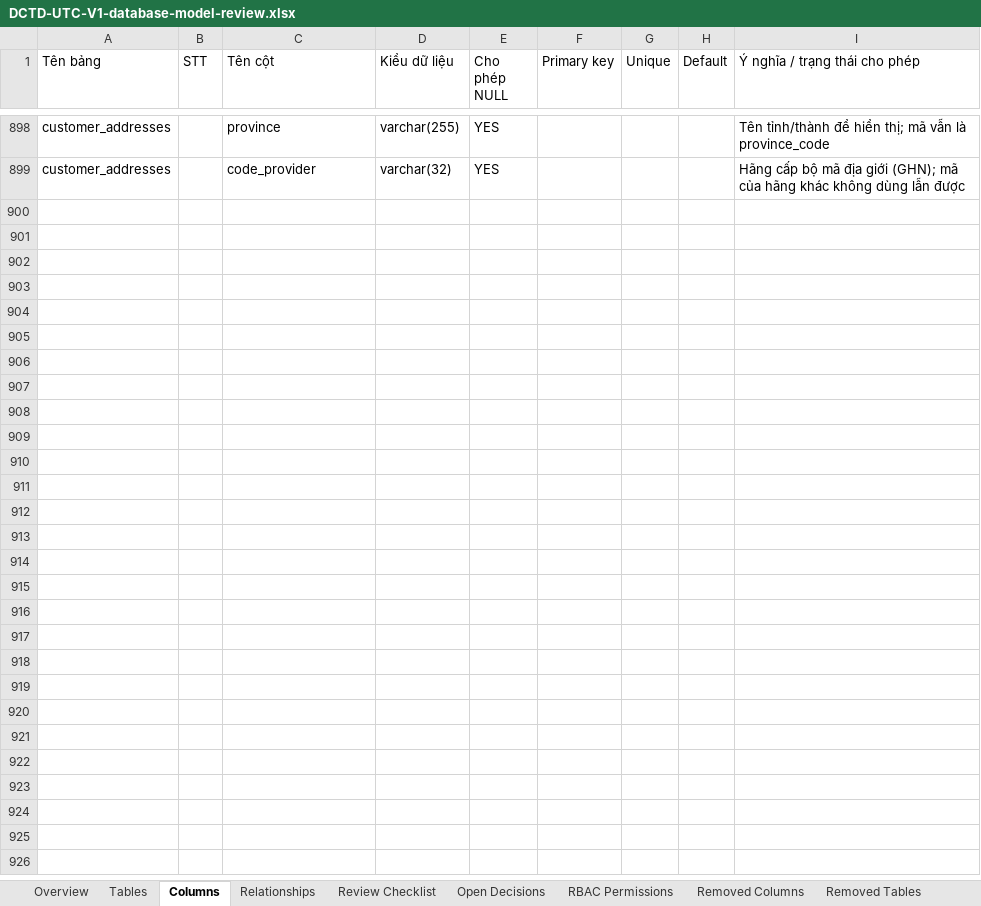
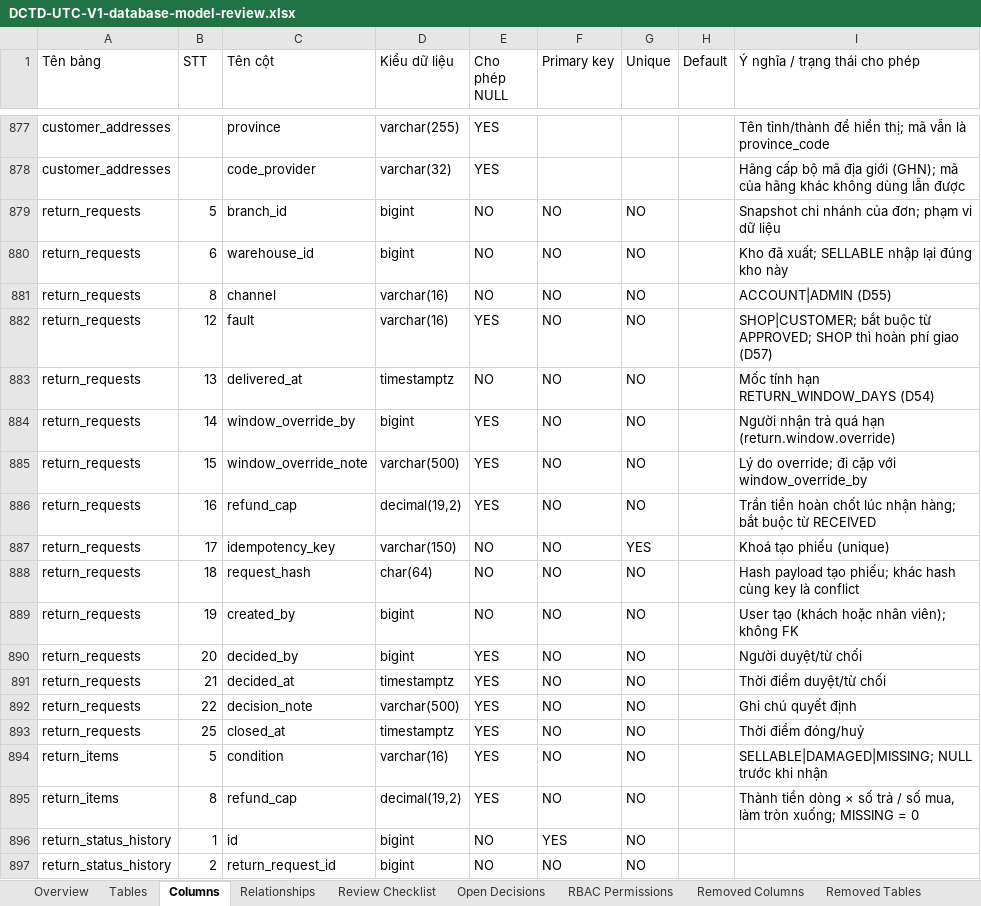
Before and after one commit to longhdwst1full/Sport-api-doc, an Excel workbook: document/DCTD-UTC-V1-database-model-review.xlsx, sheet Columns, drawn as a sheet; only a part is shown, gaps mark what is left out; values as stored, in another font and other column widths than the file's, no cell formats; the diff covers the shown part only; the diff names each change by its address in the sheet, - before the commit and + after, or states it on an @@ line.

Commit message:
feat(return): implement return service for handling return requests, approvals, and cancellations
- Added ReturnService to manage return operations including listing, creating, approving, rejecting, and canceling return requests.
- Introduced new DTOs for account and admin return operations.
- Implemented business logic for return policies, including validation of return windows and item eligibility.
- Updated system parameters to include RETURN_WINDOW_DAYS for configurable return periods.
- Modified model registry to reflect changes in return and refund handling.
- Enhanced OpenAPI documentation to include return endpoints for both storefront and admin interfaces.

```diff
--- a/document/DCTD-UTC-V1-database-model-review.xlsx (sheet Columns)
+++ b/document/DCTD-UTC-V1-database-model-review.xlsx (sheet Columns)
+row 879: return_requests | 5 | branch_id | bigint | NO | NO | NO |  | Snapshot chi nhánh của đơn; phạm vi dữ liệu
+row 880: return_requests | 6 | warehouse_id | bigint | NO | NO | NO |  | Kho đã xuất; SELLABLE nhập lại đúng kho này
+row 881: return_requests | 8 | channel | varchar(16) | NO | NO | NO |  | ACCOUNT|ADMIN (D55)
+row 882: return_requests | 12 | fault | varchar(16) | YES | NO | NO |  | SHOP|CUSTOMER; bắt buộc từ APPROVED; SHOP thì hoàn phí giao (D57)
+row 883: return_requests | 13 | delivered_at | timestamptz | NO | NO | NO |  | Mốc tính hạn RETURN_WINDOW_DAYS (D54)
+row 884: return_requests | 14 | window_override_by | bigint | YES | NO | NO |  | Người nhận trả quá hạn (return.window.override)
+row 885: return_requests | 15 | window_override_note | varchar(500) | YES | NO | NO |  | Lý do override; đi cặp với window_override_by
+row 886: return_requests | 16 | refund_cap | decimal(19,2) | YES | NO | NO |  | Trần tiền hoàn chốt lúc nhận hàng; bắt buộc từ RECEIVED
+row 887: return_requests | 17 | idempotency_key | varchar(150) | NO | NO | YES |  | Khoá tạo phiếu (unique)
+row 888: return_requests | 18 | request_hash | char(64) | NO | NO | NO |  | Hash payload tạo phiếu; khác hash cùng key là conflict
+row 889: return_requests | 19 | created_by | bigint | NO | NO | NO |  | User tạo (khách hoặc nhân viên); không FK
+row 890: return_requests | 20 | decided_by | bigint | YES | NO | NO |  | Người duyệt/từ chối
+row 891: return_requests | 21 | decided_at | timestamptz | YES | NO | NO |  | Thời điểm duyệt/từ chối
+row 892: return_requests | 22 | decision_note | varchar(500) | YES | NO | NO |  | Ghi chú quyết định
+row 893: return_requests | 25 | closed_at | timestamptz | YES | NO | NO |  | Thời điểm đóng/huỷ
+row 894: return_items | 5 | condition | varchar(16) | YES | NO | NO |  | SELLABLE|DAMAGED|MISSING; NULL trước khi nhận
+row 895: return_items | 8 | refund_cap | decimal(19,2) | YES | NO | NO |  | Thành tiền dòng × số trả / số mua, làm tròn xuống; MISSING = 0
+row 896: return_status_history | 1 | id | bigint | NO | YES | NO
+row 897: return_status_history | 2 | return_request_id | bigint | NO | NO | NO
```
Also changed, not shown: 16 added rows, 21 removed rows and 130 edited cells elsewhere in this sheet, sheet Removed Columns, sheet Relationships, sheet Removed Relationships, sheet Tables, sheet RBAC Permissions, sheet Change Log, 1 more sheet, cell formats, 47 other files.
